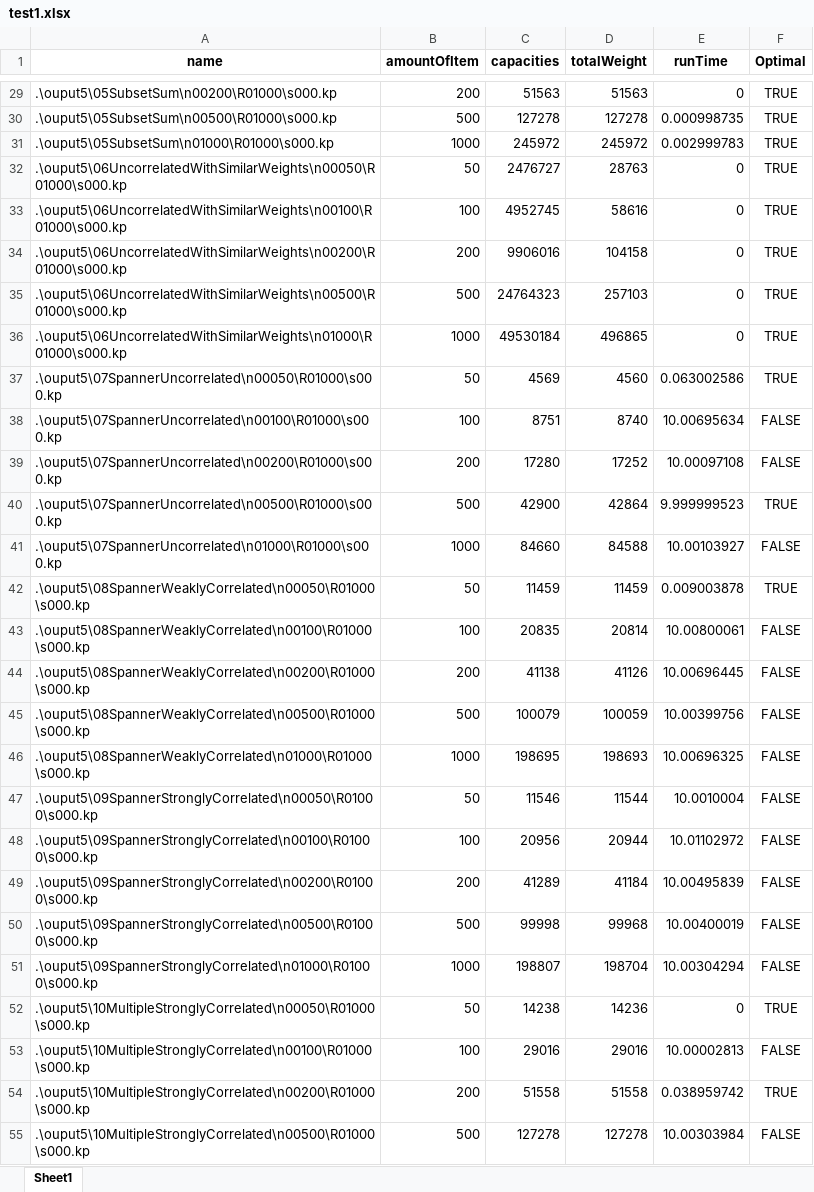
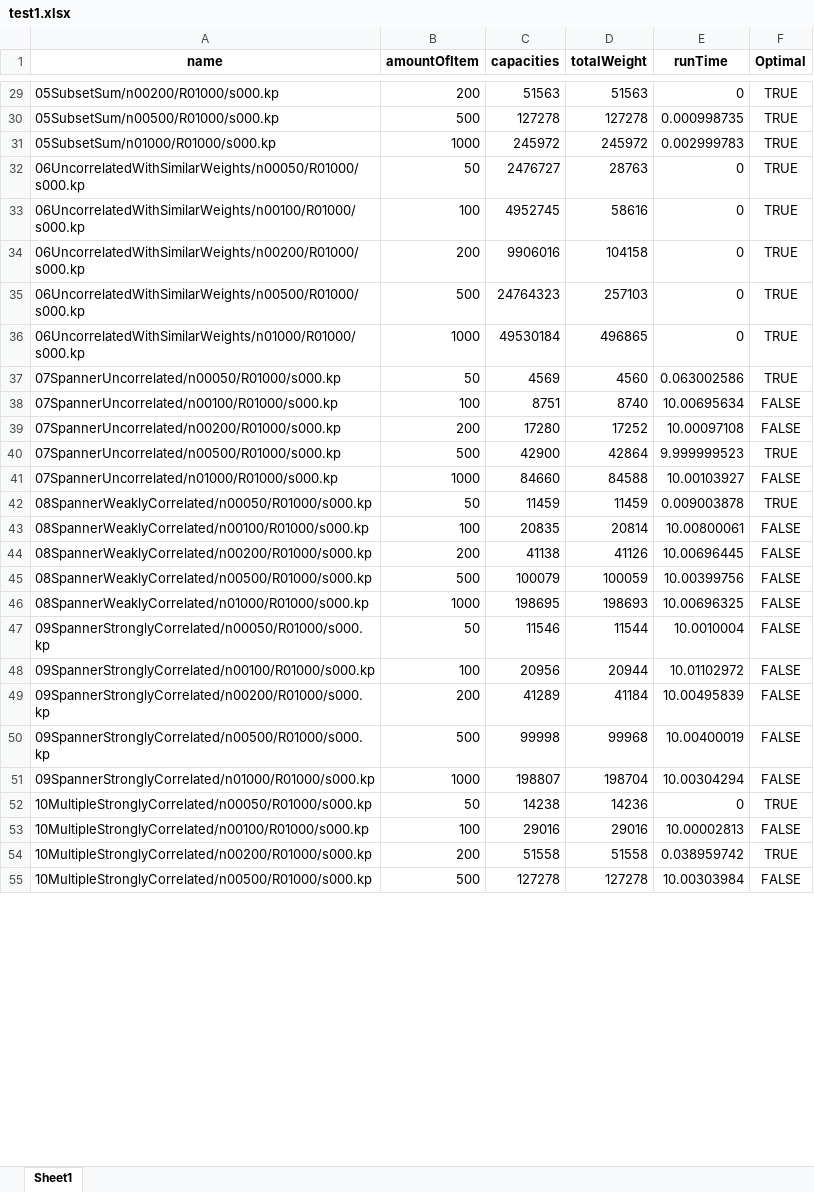
Before and after one commit to khoale38/knapsackHomeWork, an Excel workbook: test1.xlsx, sheet Sheet1, drawn as a sheet; only a part is shown, gaps mark what is left out; values as stored, in another font and other column widths than the file's, no borders; the diff covers the shown part only; the diff names each change by its address in the sheet, - before the commit and + after, or states it on an @@ line.

```diff
--- a/test1.xlsx (sheet Sheet1)
+++ b/test1.xlsx (sheet Sheet1)
-A29 (name): .\ouput5\05SubsetSum\n00200\R01000\s000.kp
+A29 (name): 05SubsetSum/n00200/R01000/s000.kp
-A30 (name): .\ouput5\05SubsetSum\n00500\R01000\s000.kp
+A30 (name): 05SubsetSum/n00500/R01000/s000.kp
-A31 (name): .\ouput5\05SubsetSum\n01000\R01000\s000.kp
+A31 (name): 05SubsetSum/n01000/R01000/s000.kp
-A32 (name): .\ouput5\06UncorrelatedWithSimilarWeights\n00050\R01000\s000.kp
+A32 (name): 06UncorrelatedWithSimilarWeights/n00050/R01000/s000.kp
-A33 (name): .\ouput5\06UncorrelatedWithSimilarWeights\n00100\R01000\s000.kp
+A33 (name): 06UncorrelatedWithSimilarWeights/n00100/R01000/s000.kp
-A34 (name): .\ouput5\06UncorrelatedWithSimilarWeights\n00200\R01000\s000.kp
+A34 (name): 06UncorrelatedWithSimilarWeights/n00200/R01000/s000.kp
-A35 (name): .\ouput5\06UncorrelatedWithSimilarWeights\n00500\R01000\s000.kp
+A35 (name): 06UncorrelatedWithSimilarWeights/n00500/R01000/s000.kp
-A36 (name): .\ouput5\06UncorrelatedWithSimilarWeights\n01000\R01000\s000.kp
+A36 (name): 06UncorrelatedWithSimilarWeights/n01000/R01000/s000.kp
-A37 (name): .\ouput5\07SpannerUncorrelated\n00050\R01000\s000.kp
+A37 (name): 07SpannerUncorrelated/n00050/R01000/s000.kp
-A38 (name): .\ouput5\07SpannerUncorrelated\n00100\R01000\s000.kp
+A38 (name): 07SpannerUncorrelated/n00100/R01000/s000.kp
-A39 (name): .\ouput5\07SpannerUncorrelated\n00200\R01000\s000.kp
+A39 (name): 07SpannerUncorrelated/n00200/R01000/s000.kp
-A40 (name): .\ouput5\07SpannerUncorrelated\n00500\R01000\s000.kp
+A40 (name): 07SpannerUncorrelated/n00500/R01000/s000.kp
-A41 (name): .\ouput5\07SpannerUncorrelated\n01000\R01000\s000.kp
+A41 (name): 07SpannerUncorrelated/n01000/R01000/s000.kp
-A42 (name): .\ouput5\08SpannerWeaklyCorrelated\n00050\R01000\s000.kp
+A42 (name): 08SpannerWeaklyCorrelated/n00050/R01000/s000.kp
-A43 (name): .\ouput5\08SpannerWeaklyCorrelated\n00100\R01000\s000.kp
+A43 (name): 08SpannerWeaklyCorrelated/n00100/R01000/s000.kp
-A44 (name): .\ouput5\08SpannerWeaklyCorrelated\n00200\R01000\s000.kp
+A44 (name): 08SpannerWeaklyCorrelated/n00200/R01000/s000.kp
-A45 (name): .\ouput5\08SpannerWeaklyCorrelated\n00500\R01000\s000.kp
+A45 (name): 08SpannerWeaklyCorrelated/n00500/R01000/s000.kp
-A46 (name): .\ouput5\08SpannerWeaklyCorrelated\n01000\R01000\s000.kp
+A46 (name): 08SpannerWeaklyCorrelated/n01000/R01000/s000.kp
-A47 (name): .\ouput5\09SpannerStronglyCorrelated\n00050\R01000\s000.kp
+A47 (name): 09SpannerStronglyCorrelated/n00050/R01000/s000.kp
-A48 (name): .\ouput5\09SpannerStronglyCorrelated\n00100\R01000\s000.kp
+A48 (name): 09SpannerStronglyCorrelated/n00100/R01000/s000.kp
-A49 (name): .\ouput5\09SpannerStronglyCorrelated\n00200\R01000\s000.kp
+A49 (name): 09SpannerStronglyCorrelated/n00200/R01000/s000.kp
-A50 (name): .\ouput5\09SpannerStronglyCorrelated\n00500\R01000\s000.kp
+A50 (name): 09SpannerStronglyCorrelated/n00500/R01000/s000.kp
-A51 (name): .\ouput5\09SpannerStronglyCorrelated\n01000\R01000\s000.kp
+A51 (name): 09SpannerStronglyCorrelated/n01000/R01000/s000.kp
-A52 (name): .\ouput5\10MultipleStronglyCorrelated\n00050\R01000\s000.kp
+A52 (name): 10MultipleStronglyCorrelated/n00050/R01000/s000.kp
-A53 (name): .\ouput5\10MultipleStronglyCorrelated\n00100\R01000\s000.kp
+A53 (name): 10MultipleStronglyCorrelated/n00100/R01000/s000.kp
-A54 (name): .\ouput5\10MultipleStronglyCorrelated\n00200\R01000\s000.kp
+A54 (name): 10MultipleStronglyCorrelated/n00200/R01000/s000.kp
-A55 (name): .\ouput5\10MultipleStronglyCorrelated\n00500\R01000\s000.kp
+A55 (name): 10MultipleStronglyCorrelated/n00500/R01000/s000.kp
```
Also changed, not shown: 38 edited cells elsewhere in this sheet, 1 other file.
